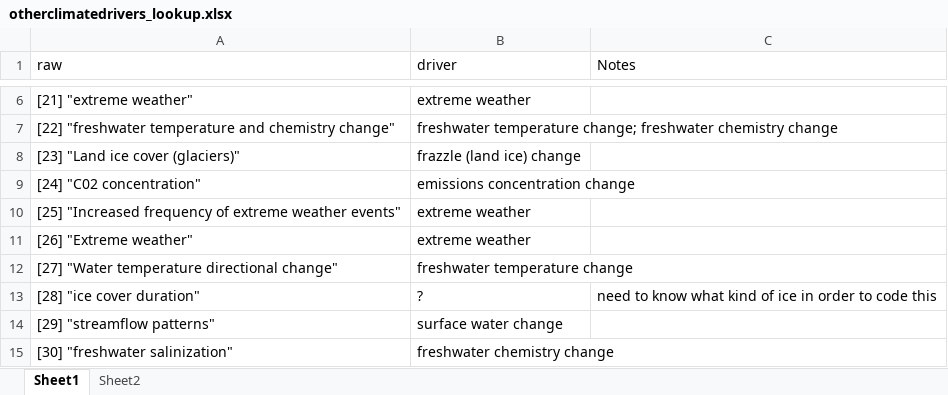
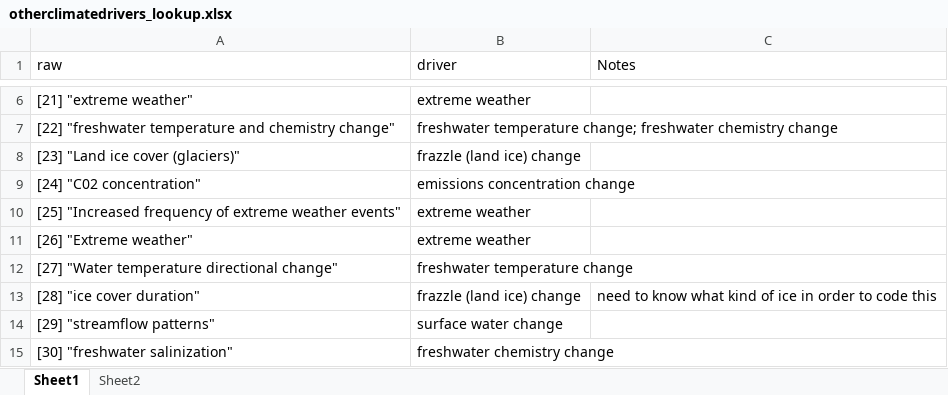
Before and after one commit to LauraDee/BCCAch7, an Excel workbook: data/refined_drivers/otherclimatedrivers_lookup.xlsx, sheet Sheet1, drawn as a sheet; only a part is shown, gaps mark what is left out; values as stored, in another font and other column widths than the file's, no borders; the diff names each change by its address in the sheet, - before the commit and + after, or states it on an @@ line.

```diff
--- a/data/refined_drivers/otherclimatedrivers_lookup.xlsx (sheet Sheet1)
+++ b/data/refined_drivers/otherclimatedrivers_lookup.xlsx (sheet Sheet1)
-B13 (driver): ?
+B13 (driver): frazzle (land ice) change
```
Also changed, not shown: data_cleaning/otherclimatedrivers_lookup.xlsx, 2 other files.
